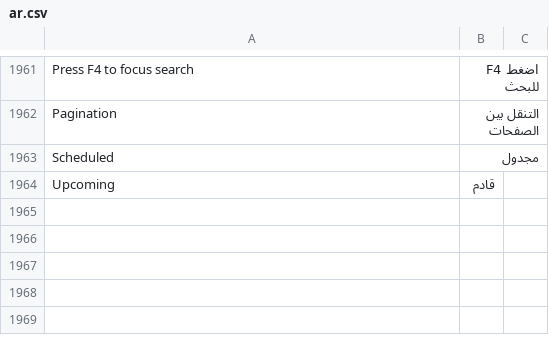
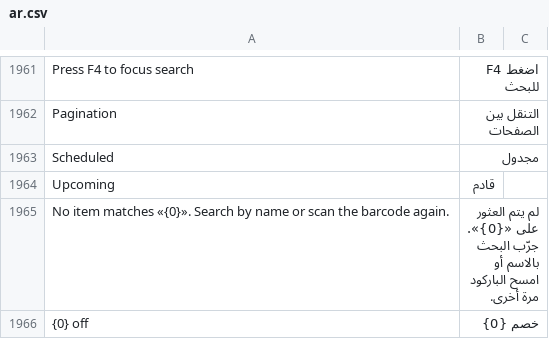
Before and after one commit to BrainWise-DEV/POSNext, a CSV file: pos_next/translations/ar.csv, drawn as a sheet; only a part is shown, gaps mark what is left out; the diff names each change by its address in the sheet, - before the commit and + after, or states it on an @@ line.

```diff
--- a/pos_next/translations/ar.csv
+++ b/pos_next/translations/ar.csv
+row 1965: No item matches «{0}». Search by name or scan the barcode again. | لم يتم العثور على «{0}». جرّب البحث بالاسم أو امسح الباركود مرة أخرى.
+row 1966: {0} off | خصم {0}
```
